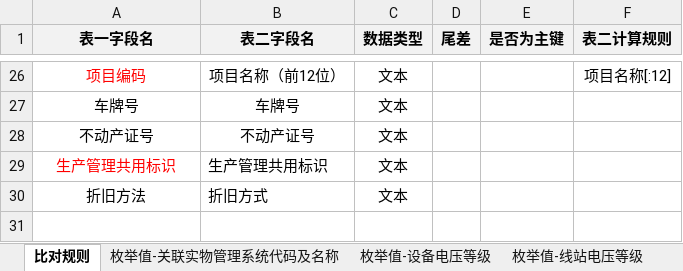
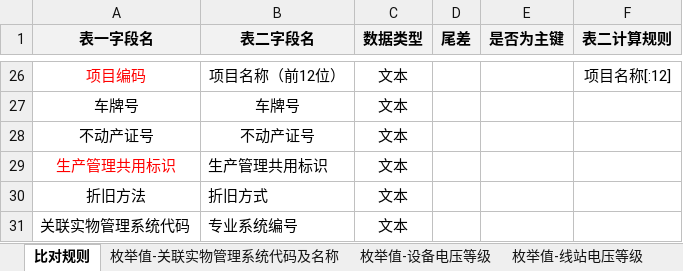
Before and after one commit to crystalaa/pythonProject, an Excel workbook: jiangsu/sapCheck/rule.xlsx, sheet 比对规则, drawn as a sheet; only a part is shown, gaps mark what is left out; values as stored, in another font and other column widths than the file's, no borders; the diff names each change by its address in the sheet, - before the commit and + after, or states it on an @@ line.

```diff
--- a/jiangsu/sapCheck/rule.xlsx (sheet 比对规则)
+++ b/jiangsu/sapCheck/rule.xlsx (sheet 比对规则)
+row 31: 关联实物管理系统代码 | 专业系统编号 | 文本
```
Also changed, not shown: 3 other files.
